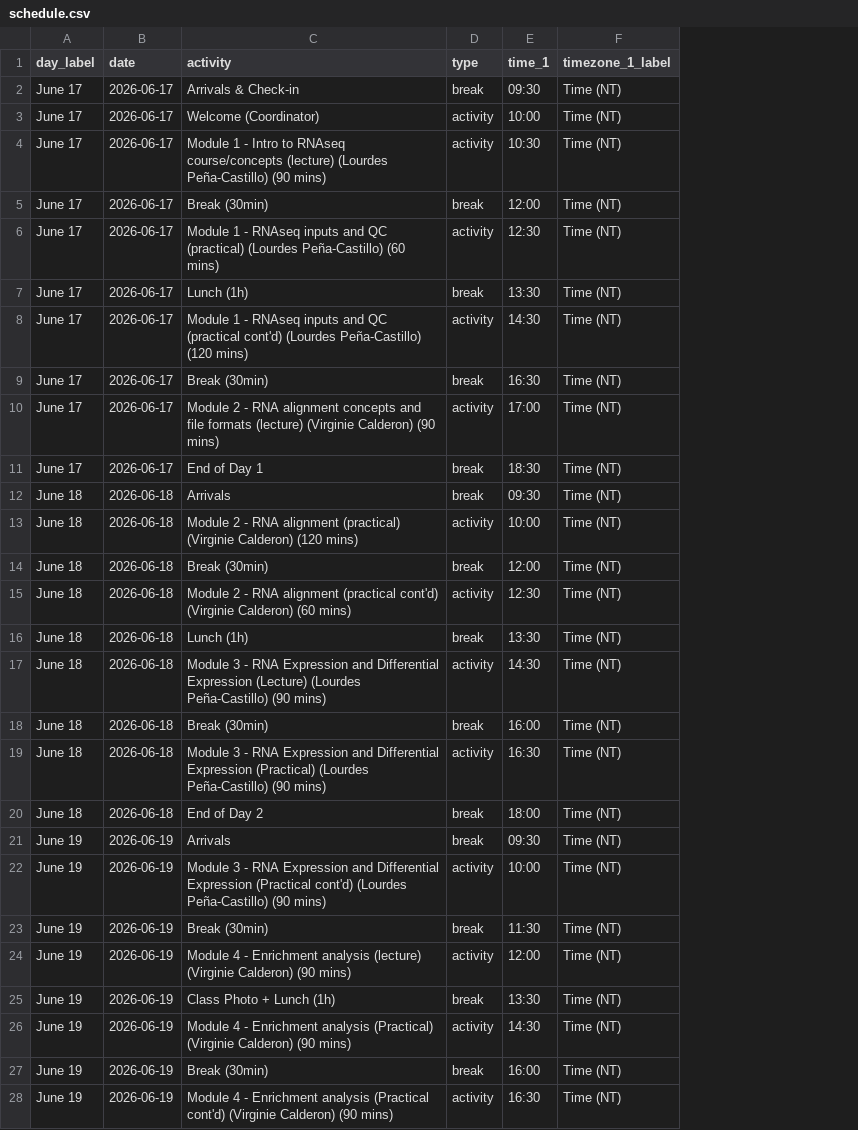
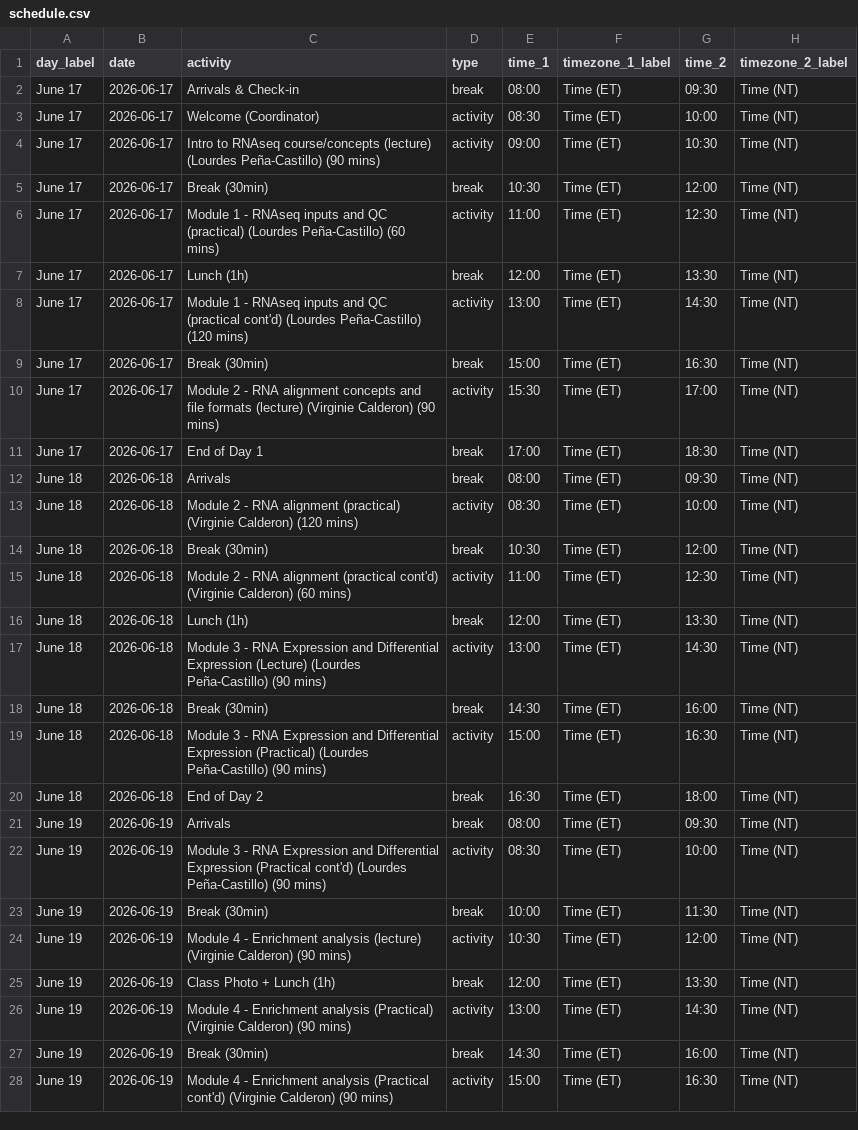
Before and after one commit to bioinformaticsdotca/RNA_MonStJ-2606, a CSV file: schedule.csv, drawn as a sheet; only a part is shown; addresses are those after the commit; the diff covers the shown part only; the diff names each change by its address in the sheet, - before the commit and + after, or states it on an @@ line.

Commit message:
fixed timezones, updated contents
fixed timezones in scheduler, added headshots and bios for TAs. Removed compute setup as it was redundant with module 0.

```diff
--- a/schedule.csv
+++ b/schedule.csv
+column F (timezone_1_label), rows 2-28: all Time (ET)
+column G (time_2), rows 2-28: 09:30 | 10:00 | 10:30 | 12:00 | 12:30 | 13:30 | 14:30 | 16:30 | 17:00 | 18:30 | 09:30 | 10:00 | 12:00 | 12:30 | 13:30 | 14:30 | 16:00 | 16:30 | 18:00 | 09:30 | 10:00 | 11:30 | 12:00 | 13:30 | 14:30 | 16:00 | 16:30
-H1: timezone_1_label
+H1: timezone_2_label
-E2 (time_1): 09:30
+E2 (time_1): 08:00
-E3 (time_1): 10:00
+E3 (time_1): 08:30
-C4 (activity): Module 1 - Intro to…
+C4 (activity): Intro to…
-E4 (time_1): 10:30
+E4 (time_1): 09:00
-E5 (time_1): 12:00
+E5 (time_1): 10:30
-E6 (time_1): 12:30
+E6 (time_1): 11:00
-E7 (time_1): 13:30
+E7 (time_1): 12:00
-E8 (time_1): 14:30
+E8 (time_1): 13:00
-E9 (time_1): 16:30
+E9 (time_1): 15:00
-E10 (time_1): 17:00
+E10 (time_1): 15:30
-E11 (time_1): 18:30
+E11 (time_1): 17:00
-E12 (time_1): 09:30
+E12 (time_1): 08:00
-E13 (time_1): 10:00
+E13 (time_1): 08:30
-E14 (time_1): 12:00
+E14 (time_1): 10:30
-E15 (time_1): 12:30
+E15 (time_1): 11:00
-E16 (time_1): 13:30
+E16 (time_1): 12:00
-E17 (time_1): 14:30
+E17 (time_1): 13:00
-E18 (time_1): 16:00
+E18 (time_1): 14:30
-E19 (time_1): 16:30
+E19 (time_1): 15:00
-E20 (time_1): 18:00
+E20 (time_1): 16:30
-E21 (time_1): 09:30
+E21 (time_1): 08:00
-E22 (time_1): 10:00
+E22 (time_1): 08:30
-E23 (time_1): 11:30
+E23 (time_1): 10:00
-E24 (time_1): 12:00
+E24 (time_1): 10:30
-E25 (time_1): 13:30
+E25 (time_1): 12:00
-E26 (time_1): 14:30
+E26 (time_1): 13:00
-E27 (time_1): 16:00
+E27 (time_1): 14:30
-E28 (time_1): 16:30
+E28 (time_1): 15:00
```
Also changed, not shown: 2 edited cells elsewhere in this file, 21 other files.
